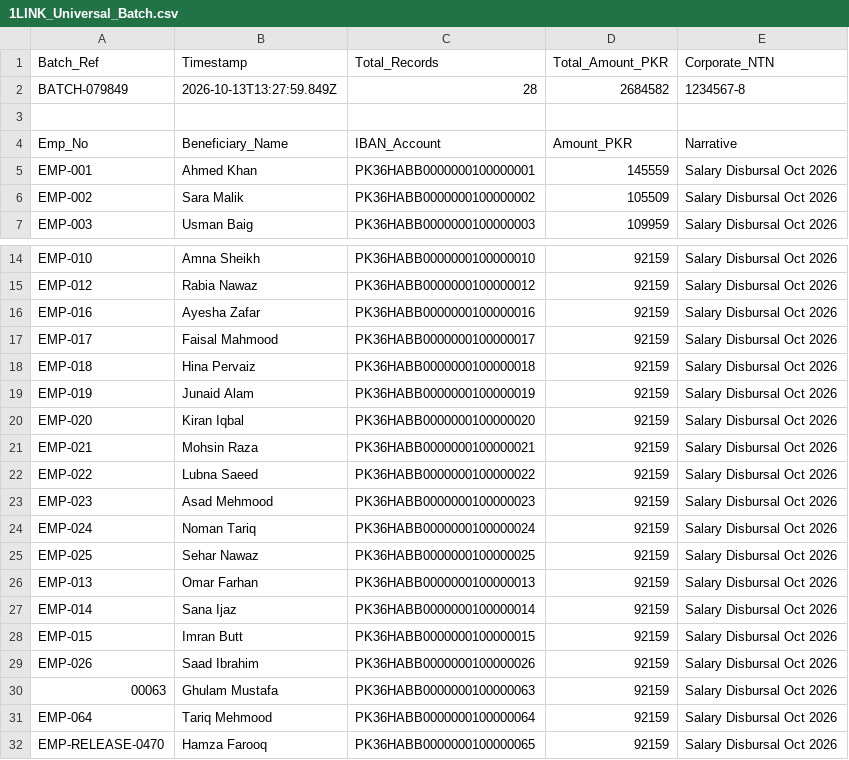
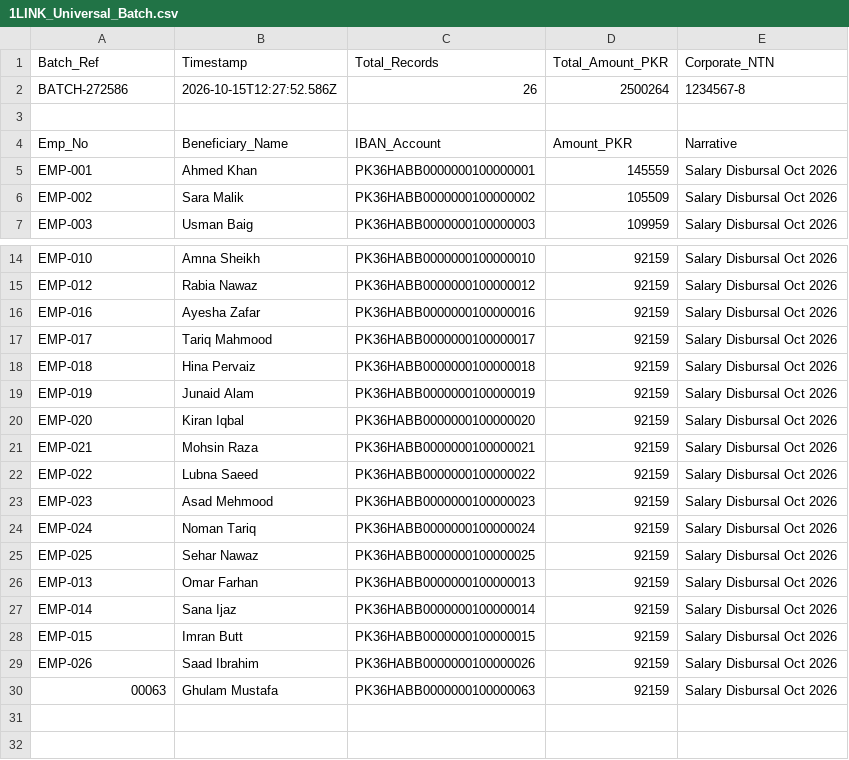
Before and after one commit to Mghullam65/MY-HRM, a CSV file: docs/1LINK_Universal_Batch.csv, drawn as a sheet; only a part is shown, gaps mark what is left out.

```diff
--- a/docs/1LINK_Universal_Batch.csv
+++ b/docs/1LINK_Universal_Batch.csv
@@ -1,3 +1,3 @@
 Batch_Ref,Timestamp,Total_Records,Total_Amount_PKR,Corporate_NTN
-BATCH-079849,2026-10-13T13:27:59.849Z,28,2684582,1234567-8
+BATCH-272586,2026-10-15T12:27:52.586Z,26,2500264,1234567-8
 
@@ -16,3 +16,3 @@ Emp_No,Beneficiary_Name,IBAN_Account,Amount_PKR,Narrative
 "EMP-016","Ayesha Zafar","PK36HABB0000000100000016",92159,"Salary Disbursal Oct 2026"
-"EMP-017","Faisal Mahmood","PK36HABB0000000100000017",92159,"Salary Disbursal Oct 2026"
+"EMP-017","Tariq Mahmood","PK36HABB0000000100000017",92159,"Salary Disbursal Oct 2026"
 "EMP-018","Hina Pervaiz","PK36HABB0000000100000018",92159,"Salary Disbursal Oct 2026"
@@ -30,3 +30 @@ Emp_No,Beneficiary_Name,IBAN_Account,Amount_PKR,Narrative
 "00063","Ghulam Mustafa","PK36HABB0000000100000063",92159,"Salary Disbursal Oct 2026"
-"EMP-064","Tariq Mehmood","PK36HABB0000000100000064",92159,"Salary Disbursal Oct 2026"
-"EMP-RELEASE-0470","Hamza Farooq","PK36HABB0000000100000065",92159,"Salary Disbursal Oct 2026"
```
Also changed, not shown: docs/Alfalah_B2B_Disbursal.csv, docs/HBL_Batch_Disbursal.csv, 7 other files.
